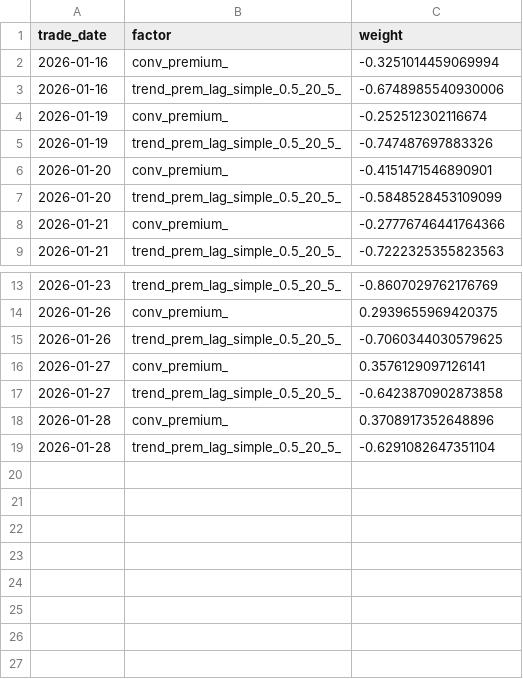
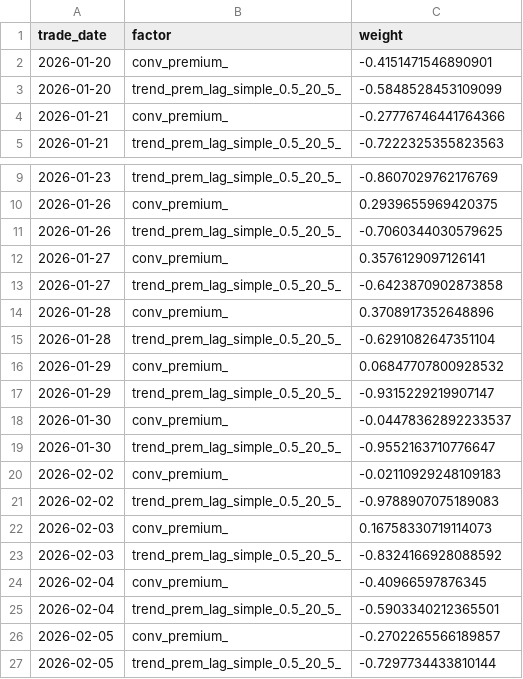
Before and after one commit to gwc0207/CBOND_DAY, a CSV file: results/models/linear_combo_default/weights_history.csv, drawn as a sheet; only a part is shown, gaps mark what is left out; removed rows and columns are numbered as before the commit, all else as after; the diff names each change by its address in the sheet, - before the commit and + after, or states it on an @@ line.

```diff
--- a/results/models/linear_combo_default/weights_history.csv
+++ b/results/models/linear_combo_default/weights_history.csv
-row 2: 2026-01-16 | conv_premium_ | -0.3251014459069994
-row 3: 2026-01-16 | trend_prem_lag_simple_0.5_20_5_ | -0.6748985540930006
-row 4: 2026-01-19 | conv_premium_ | -0.252512302116674
-row 5: 2026-01-19 | trend_prem_lag_simple_0.5_20_5_ | -0.747487697883326
+row 16: 2026-01-29 | conv_premium_ | 0.06847707800928532
+row 17: 2026-01-29 | trend_prem_lag_simple_0.5_20_5_ | -0.9315229219907147
+row 18: 2026-01-30 | conv_premium_ | -0.04478362892233537
+row 19: 2026-01-30 | trend_prem_lag_simple_0.5_20_5_ | -0.9552163710776647
+row 20: 2026-02-02 | conv_premium_ | -0.02110929248109183
+row 21: 2026-02-02 | trend_prem_lag_simple_0.5_20_5_ | -0.9788907075189083
+row 22: 2026-02-03 | conv_premium_ | 0.16758330719114073
+row 23: 2026-02-03 | trend_prem_lag_simple_0.5_20_5_ | -0.8324166928088592
+row 24: 2026-02-04 | conv_premium_ | -0.40966597876345
+row 25: 2026-02-04 | trend_prem_lag_simple_0.5_20_5_ | -0.5903340212365501
+row 26: 2026-02-05 | conv_premium_ | -0.2702265566189857
+row 27: 2026-02-05 | trend_prem_lag_simple_0.5_20_5_ | -0.7297734433810144
```
Also changed, not shown: 7 other files.
